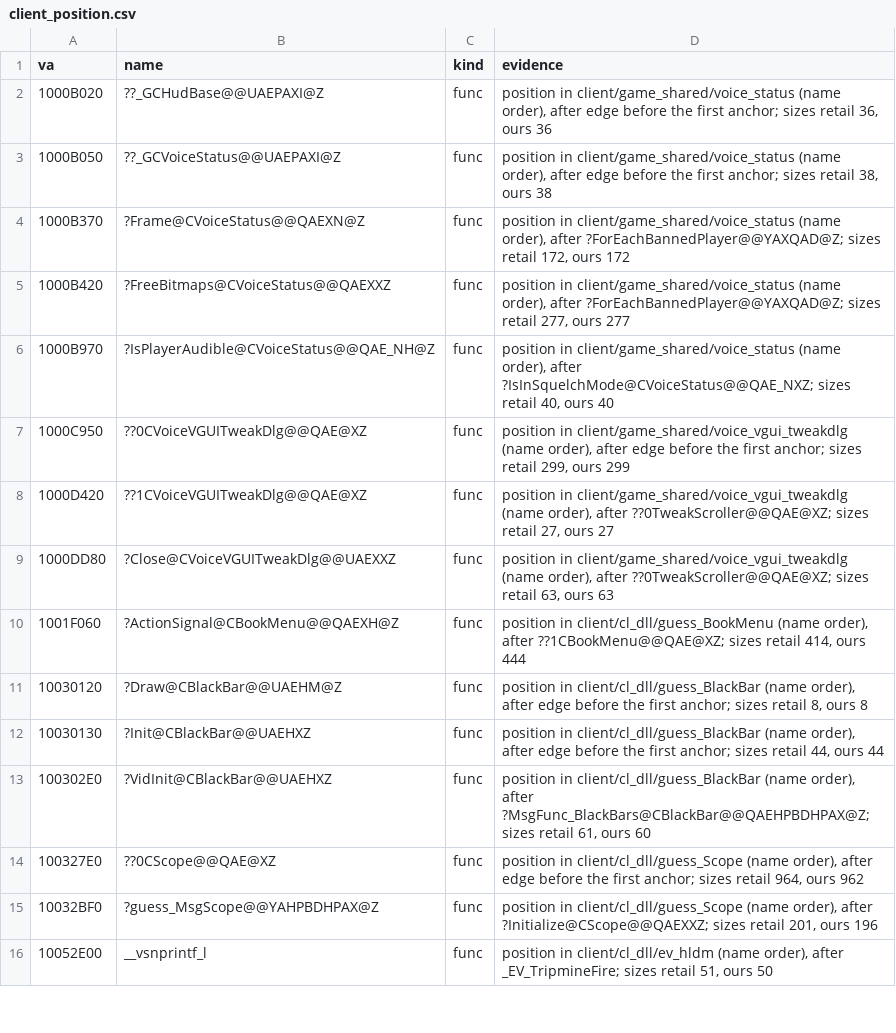
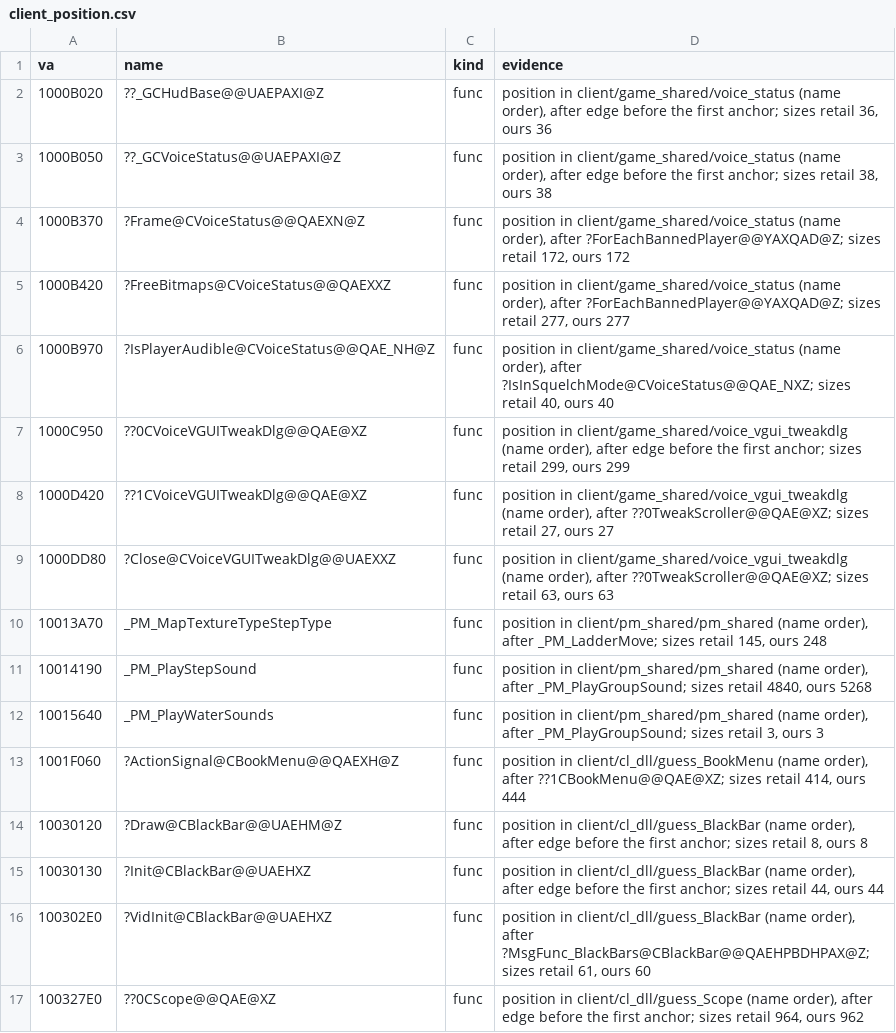
Before and after one commit to caixax/DeCoF, a CSV file: tools/symbols/client_position.csv, drawn as a sheet; only a part is shown; the shorter side is filled out with more unchanged rows; the diff names each change by its address in the sheet, - before the commit and + after, or states it on an @@ line.

```diff
--- a/tools/symbols/client_position.csv
+++ b/tools/symbols/client_position.csv
+row 10: 10013A70 | _PM_MapTextureTypeStepType | func | position in client/pm_shared/pm_shared (name order), after _PM_LadderMove; sizes retail 145, ours 248
+row 11: 10014190 | _PM_PlayStepSound | func | position in client/pm_shared/pm_shared (name order), after _PM_PlayGroupSound; sizes retail 4840, ours 5268
+row 12: 10015640 | _PM_PlayWaterSounds | func | position in client/pm_shared/pm_shared (name order), after _PM_PlayGroupSound; sizes retail 3, ours 3
```
Also changed, not shown: tools/symbols/client_manual.csv, tools/symbols/hl_manual.csv, 8 other files.
